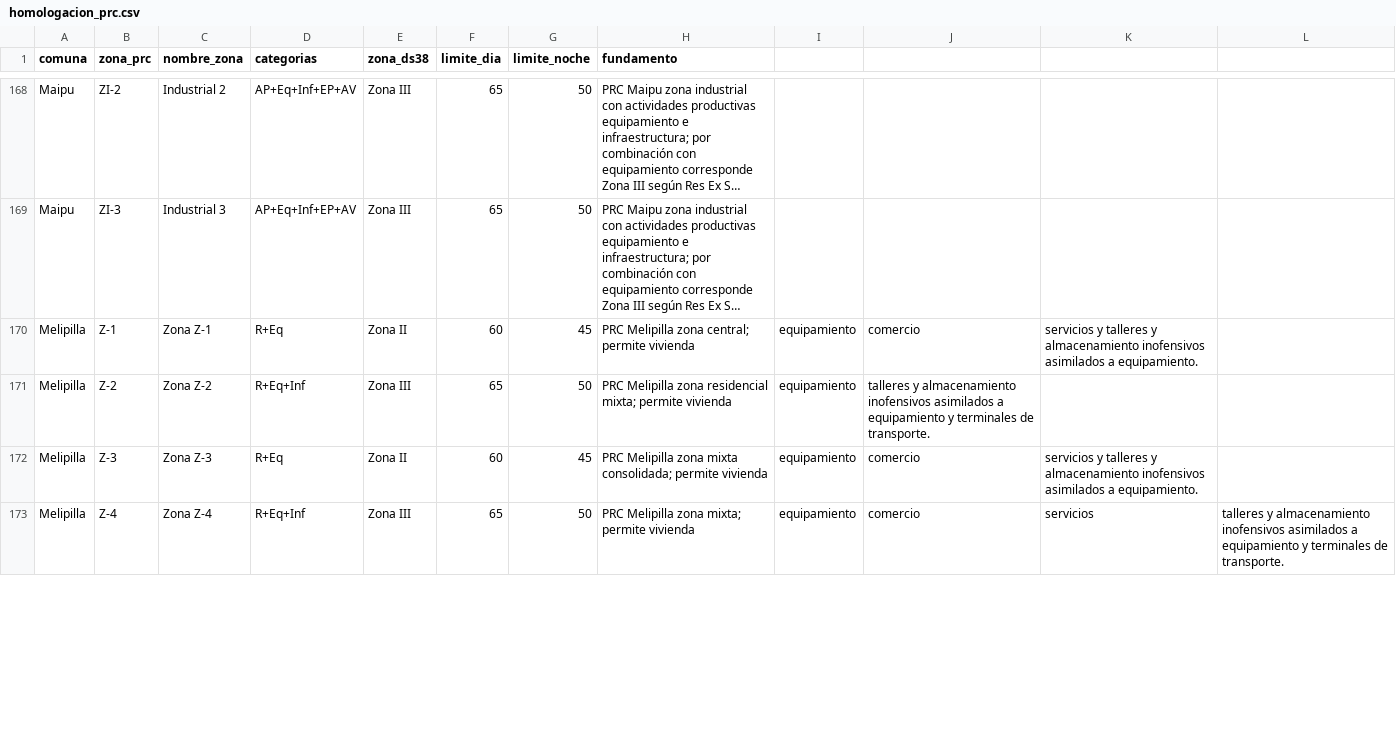
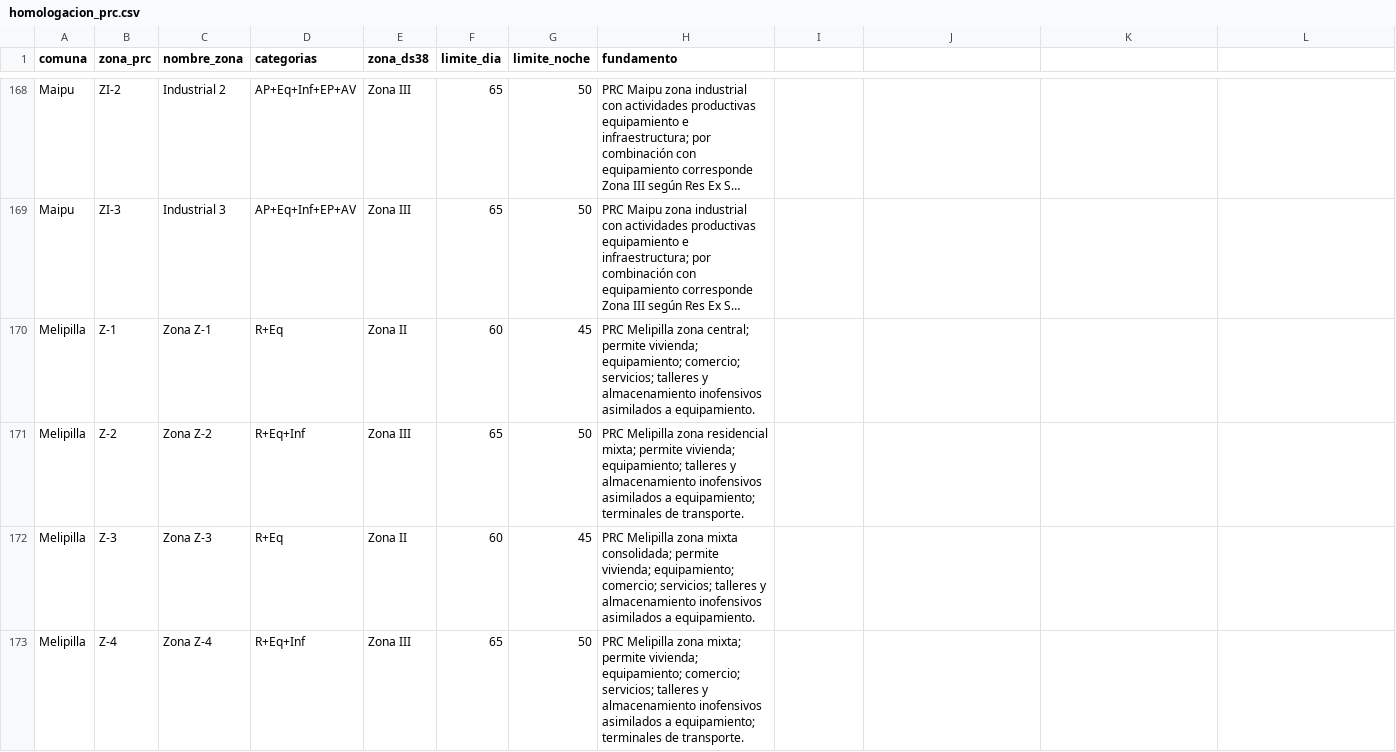
Before and after one commit to maaraos-coder/homologador-ds38-rm, a CSV file: rules/homologacion_prc.csv, drawn as a sheet; only a part is shown, gaps mark what is left out; long unchanged cells end in …; the diff covers the shown part only; the diff names each change by its address in the sheet, - before the commit and + after, or states it on an @@ line.

Commit message:
Update homologacion_prc.csv

```diff
--- a/rules/homologacion_prc.csv
+++ b/rules/homologacion_prc.csv
-H170 (fundamento): …central; permite vivienda
+H170 (fundamento): …central; permite vivienda; equipamiento; comercio; servicios; talleres y almacenamiento inofensivos asimilados a equipamiento.
-I170:I173: equipamiento
+I170:I173: (empty)
-J170: comercio
+J170: (empty)
-K170: servicios y talleres y almacenamiento inofensivos asimilados a equipamiento.
+K170: (empty)
-H171 (fundamento): …mixta; permite vivienda
+H171 (fundamento): …mixta; permite vivienda; equipamiento; talleres y almacenamiento inofensivos asimilados a equipamiento; terminales de transporte.
-J171: talleres y almacenamiento inofensivos asimilados a equipamiento y terminales de transporte.
+J171: (empty)
-H172 (fundamento): …consolidada; permite vivienda
+H172 (fundamento): …consolidada; permite vivienda; equipamiento; comercio; servicios; talleres y almacenamiento inofensivos asimilados a equipamiento.
-J172:J173: comercio
+J172:J173: (empty)
-K172: servicios y talleres y almacenamiento inofensivos asimilados a equipamiento.
+K172: (empty)
-H173 (fundamento): …mixta; permite vivienda
+H173 (fundamento): …mixta; permite vivienda; equipamiento; comercio; servicios; talleres y almacenamiento inofensivos asimilados a equipamiento; terminales de transporte.
-K173: servicios
+K173: (empty)
-L173: talleres y almacenamiento inofensivos asimilados a equipamiento y terminales de transporte.
+L173: (empty)
```
Also changed, not shown: 18 edited cells elsewhere in this file.
